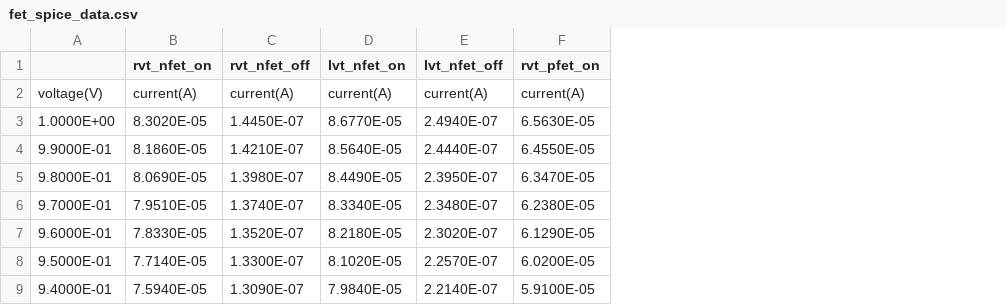
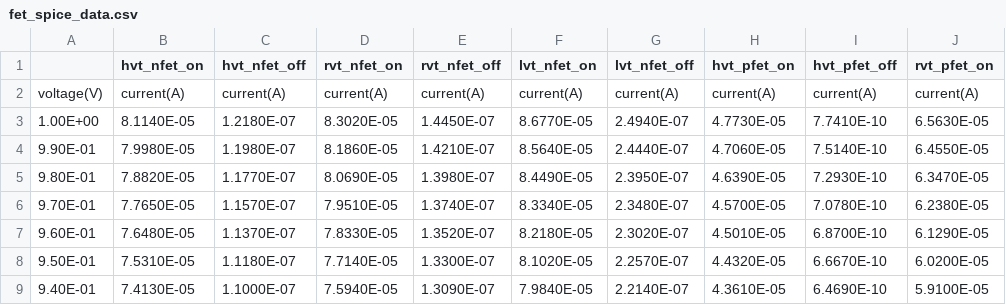
Before and after one commit to mgottscho/dpcs-cacti65, a CSV file: configs/fet_spice_data.csv, drawn as a sheet; only a part is shown; removed rows and columns are numbered as before the commit, all else as after; the diff names each change by its address in the sheet, - before the commit and + after, or states it on an @@ line.

Commit message:
Now have HVT, RVT, LVT NMOS/PMOS on/off current data input. CACTI is currently using HVT FETs for SRAM, and RVT FETs for periphery.

```diff
--- a/configs/fet_spice_data.csv
+++ b/configs/fet_spice_data.csv
-column A, rows 2-9: voltage(V) | 1.0000E+00 | 9.9000E-01 | 9.8000E-01 | 9.7000E-01 | 9.6000E-01 | 9.5000E-01 | 9.4000E-01
+column A, rows 2-9: voltage(V) | 1.00E+00 | 9.90E-01 | 9.80E-01 | 9.70E-01 | 9.60E-01 | 9.50E-01 | 9.40E-01
+column B (hvt_nfet_on), rows 2-9: current(A) | 8.1140E-05 | 7.9980E-05 | 7.8820E-05 | 7.7650E-05 | 7.6480E-05 | 7.5310E-05 | 7.4130E-05
+column C (hvt_nfet_off), rows 2-9: current(A) | 1.2180E-07 | 1.1980E-07 | 1.1770E-07 | 1.1570E-07 | 1.1370E-07 | 1.1180E-07 | 1.1000E-07
+column H (hvt_pfet_on), rows 2-9: current(A) | 4.7730E-05 | 4.7060E-05 | 4.6390E-05 | 4.5700E-05 | 4.5010E-05 | 4.4320E-05 | 4.3610E-05
+column I (hvt_pfet_off), rows 2-9: current(A) | 7.7410E-10 | 7.5140E-10 | 7.2930E-10 | 7.0780E-10 | 6.8700E-10 | 6.6670E-10 | 6.4690E-10
```
Also changed, not shown: 19 other files.
